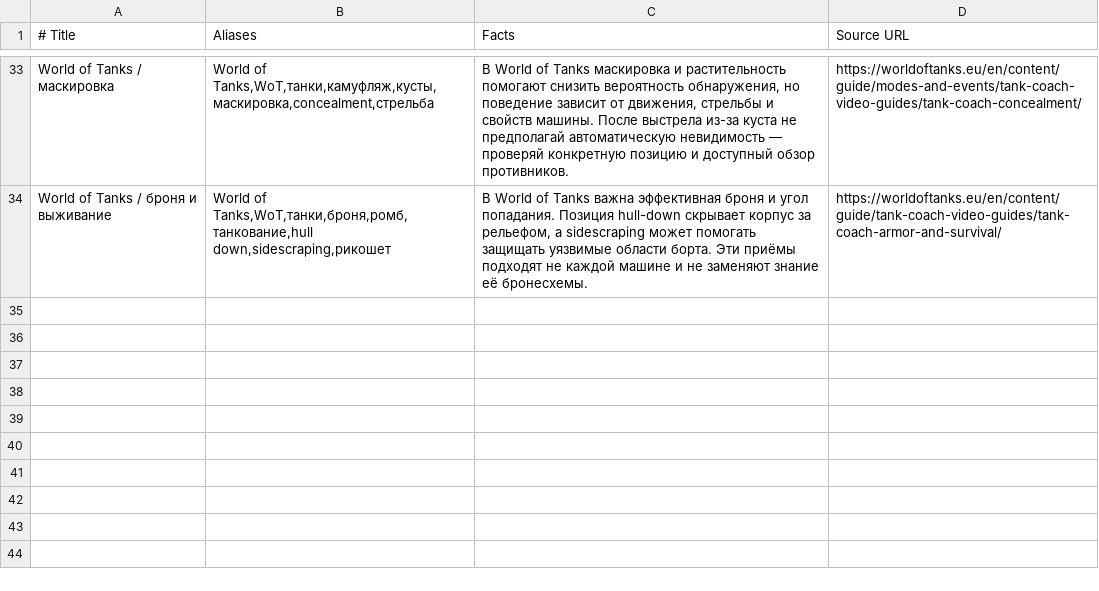
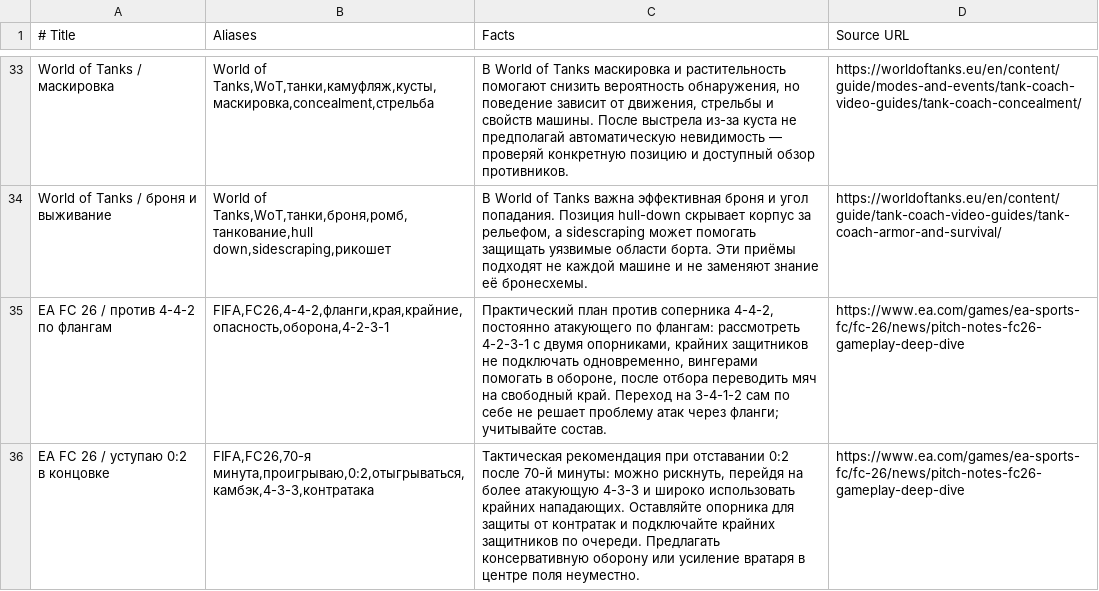
Before and after one commit to MarzipanFly/twitch-stream-bot, a TSV file: knowledge/facts.tsv, drawn as a sheet; only a part is shown, gaps mark what is left out; the diff names each change by its address in the sheet, - before the commit and + after, or states it on an @@ line.

```diff
--- a/knowledge/facts.tsv
+++ b/knowledge/facts.tsv
+row 35: EA FC 26 / против 4-4-2 по флангам | FIFA,FC26,4-4-2,фланги,края,крайние,опасность,оборона,4-2-3-1 | Практический план против соперника 4-4-2, постоянно атакующего по флангам: рассмотреть 4-2-3-1 с двумя опорниками, крайних защитников не подключать одновременно, вингерами помогать в обороне, после отбора переводить мяч на свободный край. Переход на 3-4-1-2 сам по себе не решает проблему атак через фланги; учитывайте состав. | https://www.ea.com/games/ea-sports-fc/fc-26/news/pitch-notes-fc26-gameplay-deep-dive
+row 36: EA FC 26 / уступаю 0:2 в концовке | FIFA,FC26,70-я минута,проигрываю,0:2,отыгрываться,камбэк,4-3-3,контратака | Тактическая рекомендация при отставании 0:2 после 70-й минуты: можно рискнуть, перейдя на более атакующую 4-3-3 и широко использовать крайних нападающих. Оставляйте опорника для защиты от контратак и подключайте крайних защитников по очереди. Предлагать консервативную оборону или усиление вратаря в центре поля неуместно. | https://www.ea.com/games/ea-sports-fc/fc-26/news/pitch-notes-fc26-gameplay-deep-dive
```
Also changed, not shown: 7 other files.
